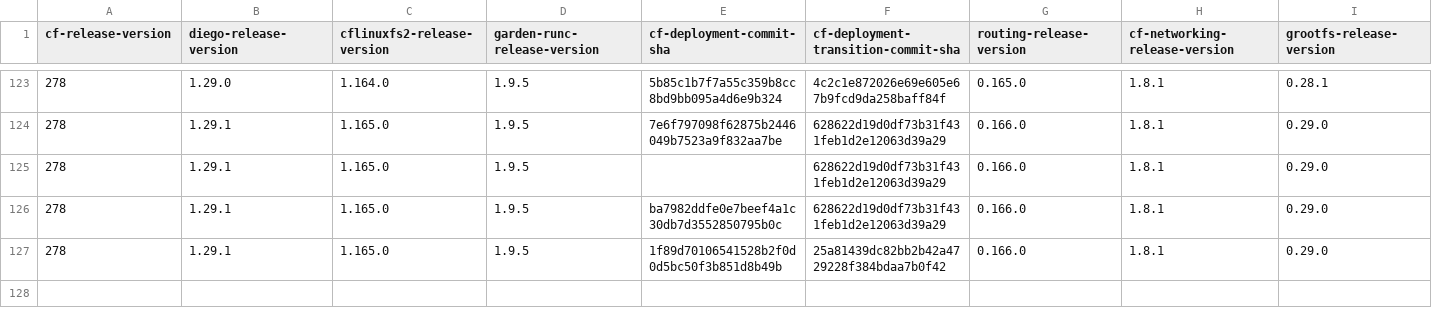
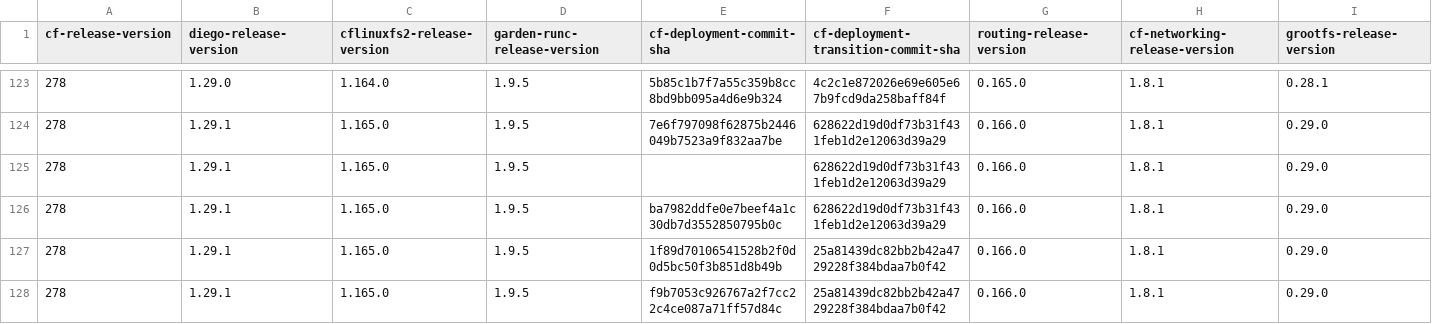
Before and after one commit to cloudfoundry-attic/cf-deployment-transition-compatibility, a CSV file: transition-compatibility.csv, drawn as a sheet; only a part is shown, gaps mark what is left out; rows hold the shown columns only; the diff names each change by its address in the sheet, - before the commit and + after, or states it on an @@ line.

Commit message:
Update transition-compatibility.csv

```diff
--- a/transition-compatibility.csv
+++ b/transition-compatibility.csv
+row 128: 278 | 1.29.1 | 1.165.0 | 1.9.5 | f9b7053c926767a2f7cc22c4ce087a71ff57d84c | 25a81439dc82bb2b42a4729228f384bdaa7b0f42 | 0.166.0 | 1.8.1 | 0.29.0
```
